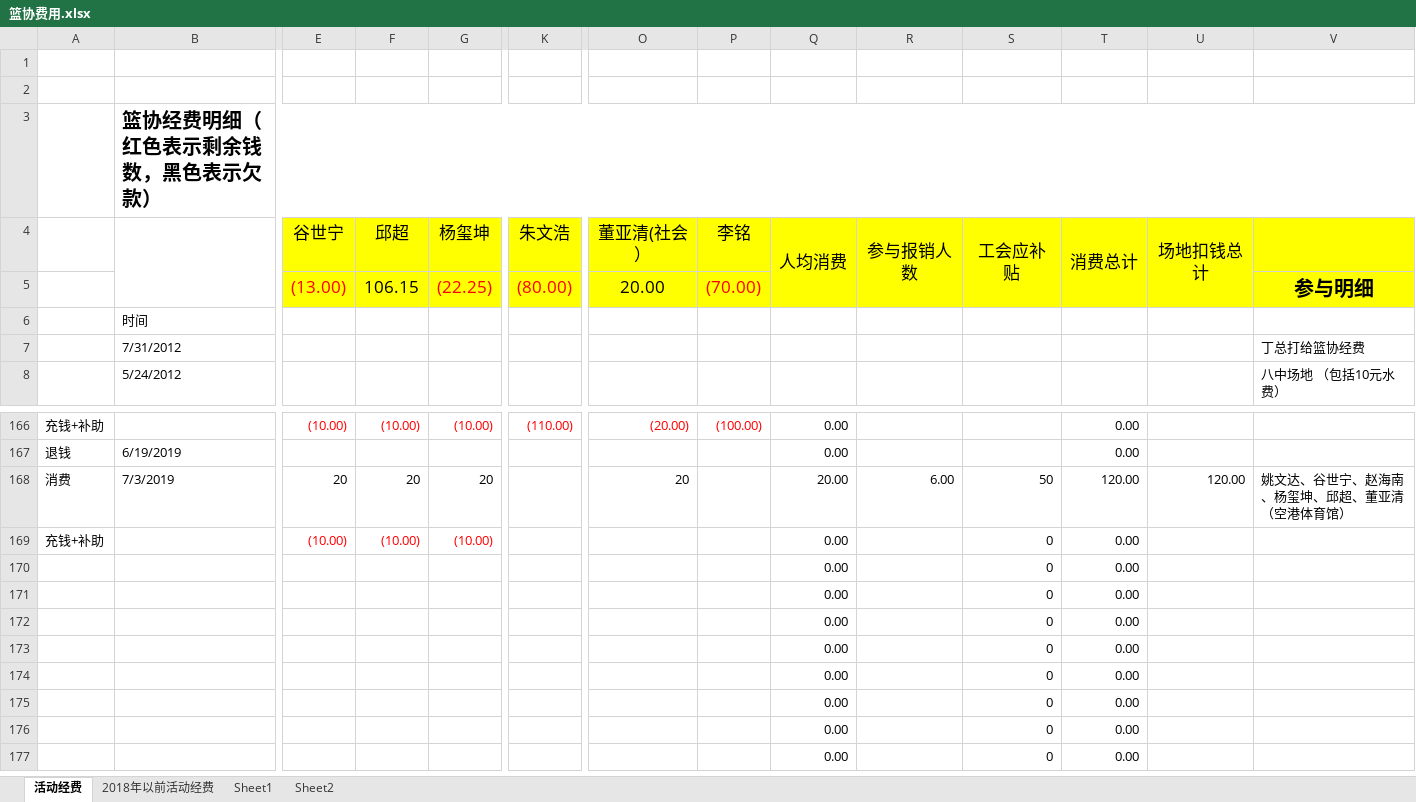
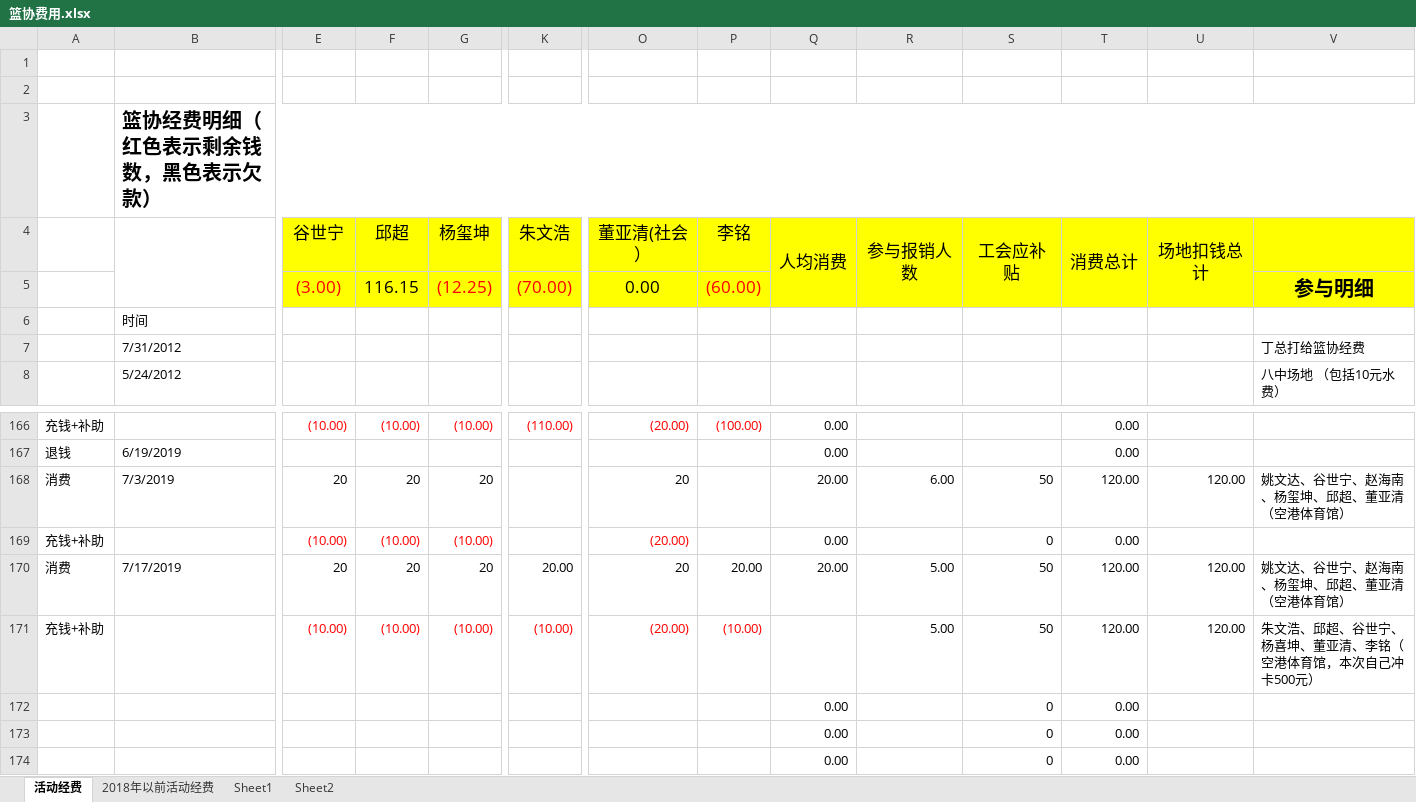
Before and after one commit to cqiu2008/live, an Excel workbook: 篮协费用.xlsx, sheet 活动经费, drawn as a sheet; only a part is shown, gaps mark what is left out; the shorter side is filled out with more unchanged rows; values as stored, in another font and other column widths than the file's, no borders; removed rows and columns are numbered as before the commit, all else as after; rows hold the shown columns only; the diff names each change by its address in the sheet, - before the commit and + after, or states it on an @@ line.

Commit message:
add 190717a

```diff
--- a/篮协费用.xlsx (sheet 活动经费)
+++ b/篮协费用.xlsx (sheet 活动经费)
-E5 (谷世宁): (13.00)
+E5 (谷世宁): (3.00)
-F5 (邱超): 106.15
+F5 (邱超): 116.15
-G5 (杨玺坤): (22.25)
+G5 (杨玺坤): (12.25)
-K5 (朱文浩): (80.00)
+K5 (朱文浩): (70.00)
-O5 (董亚清(社会）): 20.00
+O5 (董亚清(社会）): 0.00
-P5 (李铭): (70.00)
+P5 (李铭): (60.00)
-O169 (董亚清(社会）): (empty)
+O169 (董亚清(社会）): (20.00)
-row 170:  |  |  |  |  |  |  |  | 0.00 |  | 0 | 0.00
-row 171:  |  |  |  |  |  |  |  | 0.00 |  | 0 | 0.00
+row 170: 消费 | 7/17/2019 | 20 | 20 | 20 | 20.00 | 20 | 20.00 | 20.00 | 5.00 | 50 | 120.00 | 120.00 | 姚文达、谷世宁、赵海南、杨玺坤、邱超、董亚清（空港体育馆）
+row 171: 充钱+补助 |  | (10.00) | (10.00) | (10.00) | (10.00) | (20.00) | (10.00) |  | 5.00 | 50 | 120.00 | 120.00 | 朱文浩、邱超、谷世宁、杨喜坤、董亚清、李铭（空港体育馆，本次自己冲卡500元）
```
